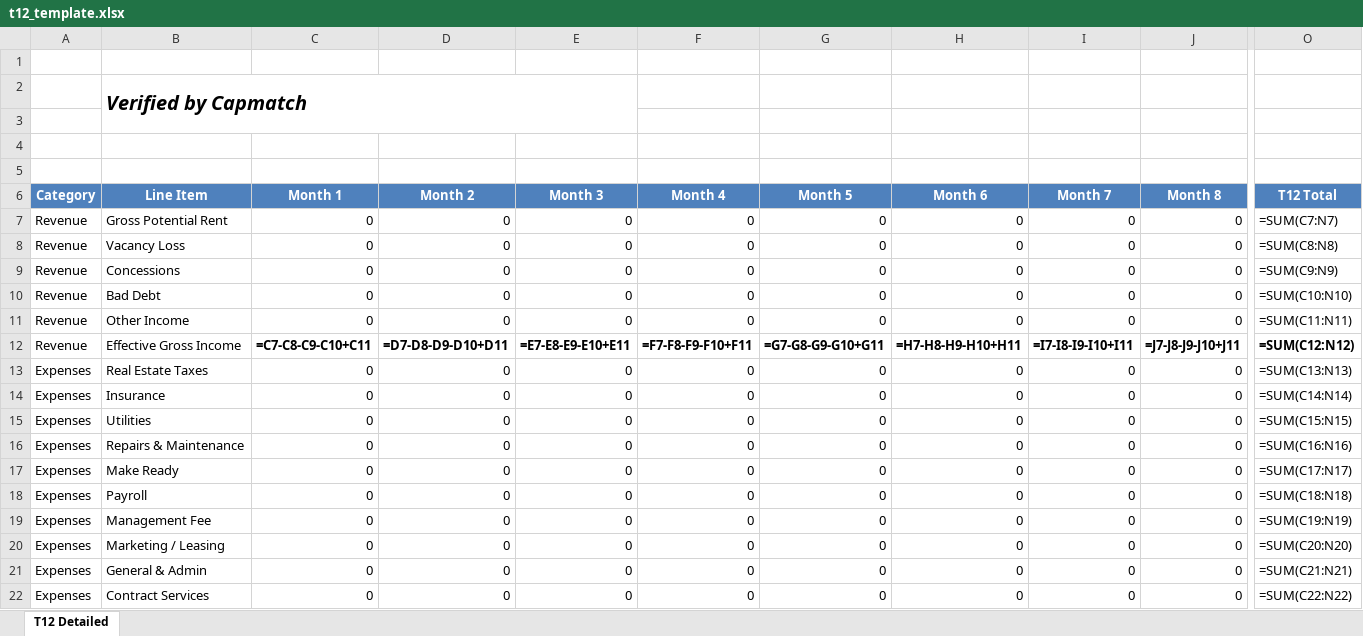
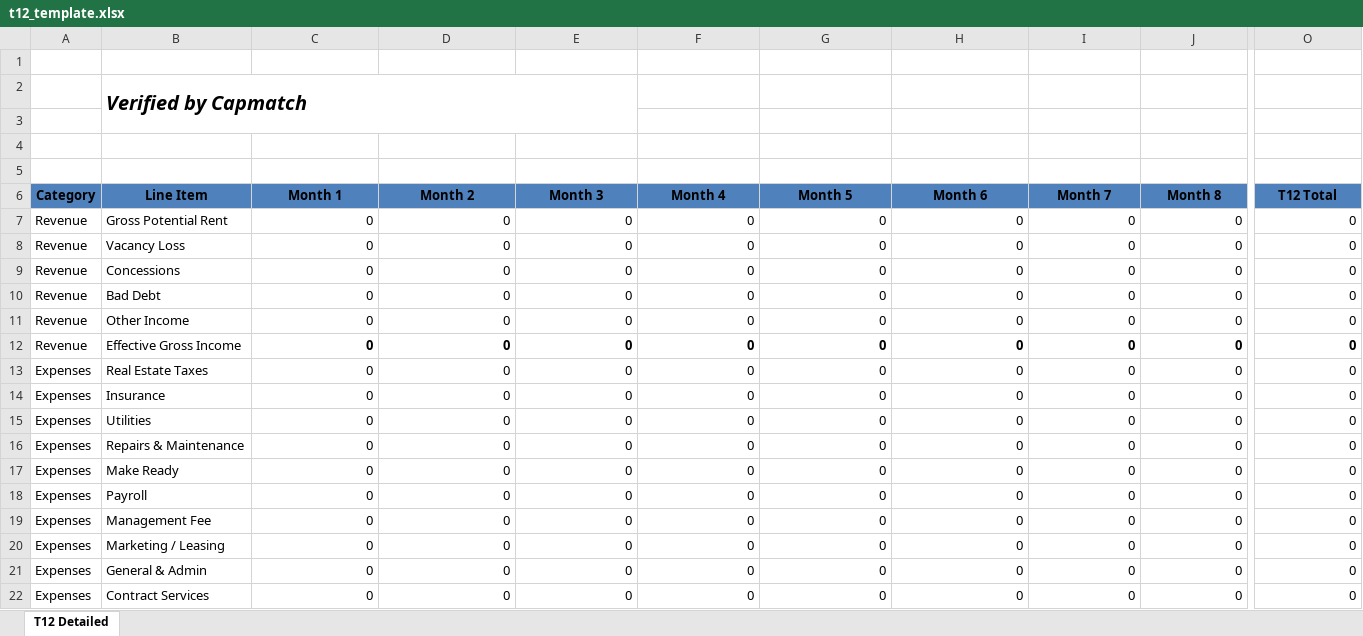
Before and after one commit to paramvora-capmatch/capmatch-dev, an Excel workbook: docs/so-good-apartments/underwriting-templates/t12_template.xlsx, sheet T12 Detailed, drawn as a sheet; only a part is shown, gaps mark what is left out; values as stored, in another font and other column widths than the file's, no borders; formulas without a stored value are shown as written; charts and pictures not drawn; the diff covers the shown part only; the diff names each change by its address in the sheet, - before the commit and + after, or states it on an @@ line.

```diff
--- a/docs/so-good-apartments/underwriting-templates/t12_template.xlsx (sheet T12 Detailed)
+++ b/docs/so-good-apartments/underwriting-templates/t12_template.xlsx (sheet T12 Detailed)
-A6:O6 text colour: #FFFFFF
+A6:O6 text colour: black
-O7 (T12 Total): =SUM(C7:N7)
+O7 (T12 Total): 0
-O8 (T12 Total): =SUM(C8:N8)
+O8 (T12 Total): 0
-O9 (T12 Total): =SUM(C9:N9)
+O9 (T12 Total): 0
-O10 (T12 Total): =SUM(C10:N10)
+O10 (T12 Total): 0
-O11 (T12 Total): =SUM(C11:N11)
+O11 (T12 Total): 0
-C12 (Month 1): =C7-C8-C9-C10+C11
+C12 (Month 1): 0
-D12 (Month 2): =D7-D8-D9-D10+D11
+D12 (Month 2): 0
-E12 (Month 3): =E7-E8-E9-E10+E11
+E12 (Month 3): 0
-F12 (Month 4): =F7-F8-F9-F10+F11
+F12 (Month 4): 0
-G12 (Month 5): =G7-G8-G9-G10+G11
+G12 (Month 5): 0
-H12 (Month 6): =H7-H8-H9-H10+H11
+H12 (Month 6): 0
-I12 (Month 7): =I7-I8-I9-I10+I11
+I12 (Month 7): 0
-J12 (Month 8): =J7-J8-J9-J10+J11
+J12 (Month 8): 0
-O12 (T12 Total): =SUM(C12:N12)
+O12 (T12 Total): 0
-O13 (T12 Total): =SUM(C13:N13)
+O13 (T12 Total): 0
-O14 (T12 Total): =SUM(C14:N14)
+O14 (T12 Total): 0
-O15 (T12 Total): =SUM(C15:N15)
+O15 (T12 Total): 0
-O16 (T12 Total): =SUM(C16:N16)
+O16 (T12 Total): 0
-O17 (T12 Total): =SUM(C17:N17)
+O17 (T12 Total): 0
-O18 (T12 Total): =SUM(C18:N18)
+O18 (T12 Total): 0
-O19 (T12 Total): =SUM(C19:N19)
+O19 (T12 Total): 0
-O20 (T12 Total): =SUM(C20:N20)
+O20 (T12 Total): 0
-O21 (T12 Total): =SUM(C21:N21)
+O21 (T12 Total): 0
-O22 (T12 Total): =SUM(C22:N22)
+O22 (T12 Total): 0
```
Also changed, not shown: 44 edited cells and cell formats elsewhere in this sheet, charts or pictures, 5 other files.
